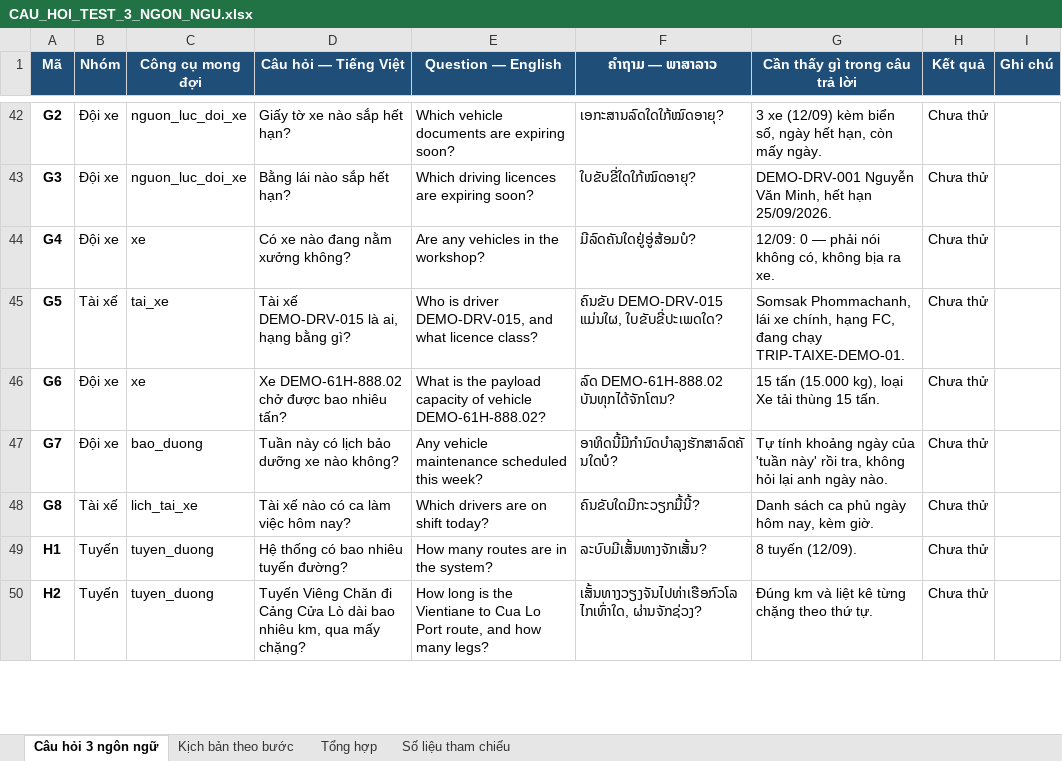
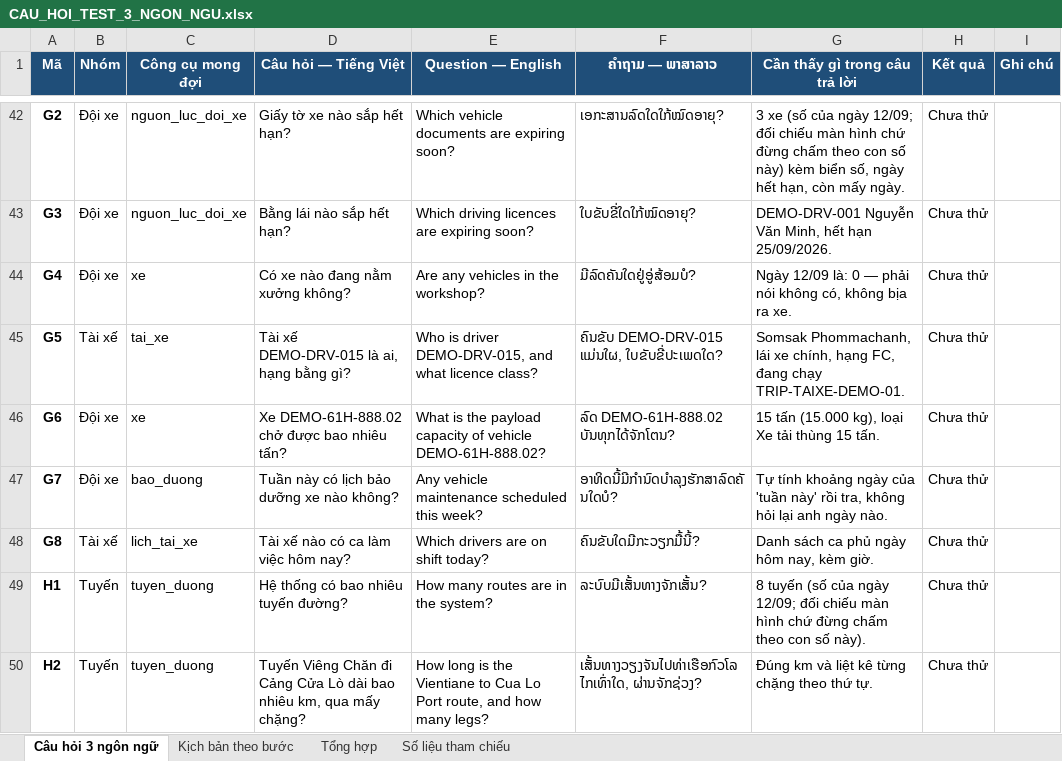
Before and after one commit to Hainguyen752004/GLS_EPL_LOGISTICS, an Excel workbook: docs/CAU_HOI_TEST_3_NGON_NGU.xlsx, sheet Câu hỏi 3 ngôn ngữ, drawn as a sheet; only a part is shown, gaps mark what is left out; values as stored, in another font and other column widths than the file's, no borders; the diff covers the shown part only; the diff names each change by its address in the sheet, - before the commit and + after, or states it on an @@ line.

```diff
--- a/docs/CAU_HOI_TEST_3_NGON_NGU.xlsx (sheet Câu hỏi 3 ngôn ngữ)
+++ b/docs/CAU_HOI_TEST_3_NGON_NGU.xlsx (sheet Câu hỏi 3 ngôn ngữ)
-G42 (Cần thấy gì trong câu trả lời): 3 xe (12/09) kèm biển…
+G42 (Cần thấy gì trong câu trả lời): 3 xe (số của ngày 12/09; đối chiếu màn hình chứ đừng chấm theo con số này) kèm biển…
-G44 (Cần thấy gì trong câu trả lời): 12/09: 0 —…
+G44 (Cần thấy gì trong câu trả lời): Ngày 12/09 là: 0 —…
-G49 (Cần thấy gì trong câu trả lời): 8 tuyến (12/09).
+G49 (Cần thấy gì trong câu trả lời): 8 tuyến (số của ngày 12/09; đối chiếu màn hình chứ đừng chấm theo con số này).
```
Also changed, not shown: 23 edited cells elsewhere in this sheet, sheet Kịch bản theo bước, 15 other files.
